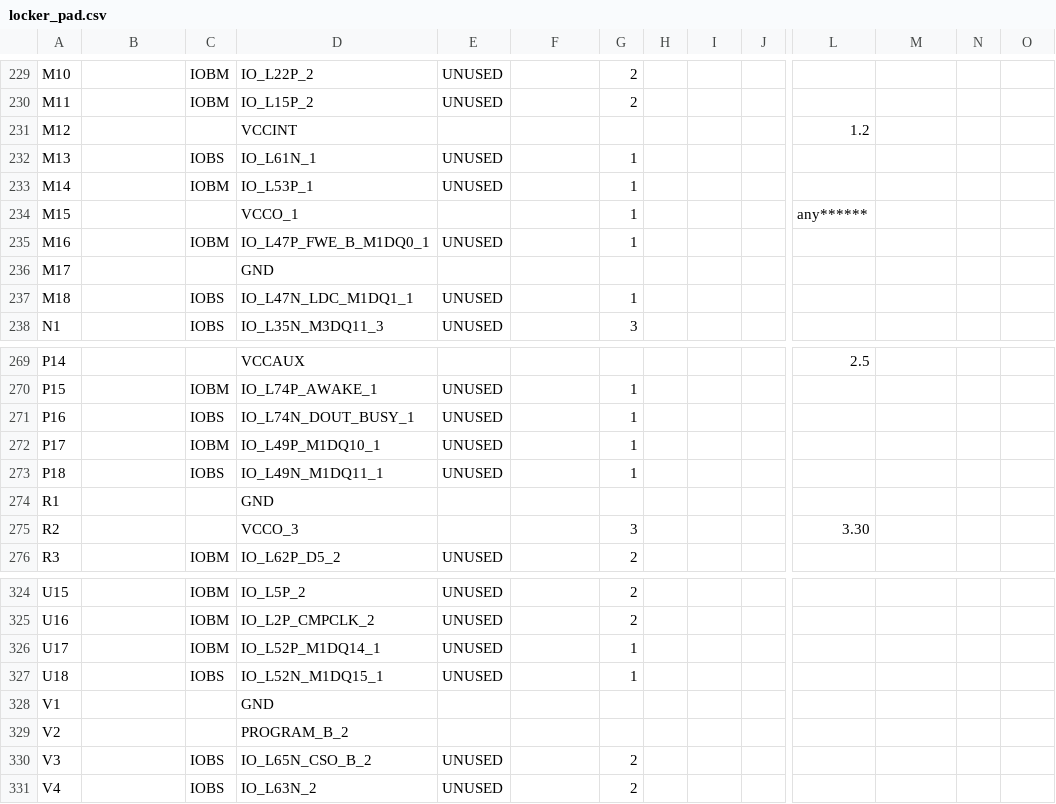
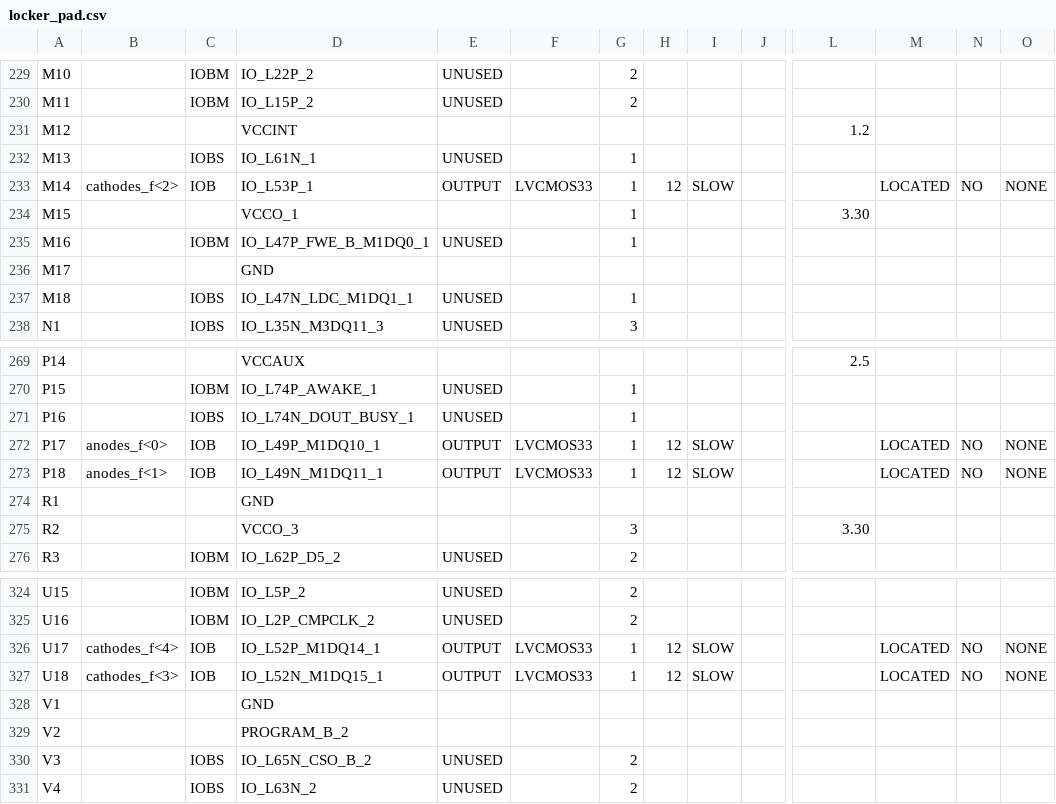
Before and after one commit to rzalog/cs64, a CSV file: lab4/lab4/locker_pad.csv, drawn as a sheet; only a part is shown, gaps mark what is left out; the diff covers the shown part only; the diff names each change by its address in the sheet, - before the commit and + after, or states it on an @@ line.

```diff
--- a/lab4/lab4/locker_pad.csv
+++ b/lab4/lab4/locker_pad.csv
-B233: (empty)
+B233: cathodes_f<2>
-C233: IOBM
+C233: IOB
-E233: UNUSED
+E233: OUTPUT
-F233: (empty)
+F233: LVCMOS33
-H233: (empty)
+H233: 12
-I233: (empty)
+I233: SLOW
-M233: (empty)
+M233: LOCATED
-N233: (empty)
+N233: NO
-O233: (empty)
+O233: NONE
-L234: any******
+L234: 3.30
-B272: (empty)
+B272: anodes_f<0>
-C272: IOBM
+C272: IOB
-E272:E273: UNUSED
+E272:E273: OUTPUT
-F272:F273: (empty)
+F272:F273: LVCMOS33
-H272:H273: (empty)
+H272:H273: 12
-I272:I273: (empty)
+I272:I273: SLOW
-M272:M273: (empty)
+M272:M273: LOCATED
-N272:N273: (empty)
+N272:N273: NO
-O272:O273: (empty)
+O272:O273: NONE
-B273: (empty)
+B273: anodes_f<1>
-C273: IOBS
+C273: IOB
-B326: (empty)
+B326: cathodes_f<4>
-C326: IOBM
+C326: IOB
-E326:E327: UNUSED
+E326:E327: OUTPUT
-F326:F327: (empty)
+F326:F327: LVCMOS33
-H326:H327: (empty)
+H326:H327: 12
-I326:I327: (empty)
+I326:I327: SLOW
-M326:M327: (empty)
+M326:M327: LOCATED
-N326:N327: (empty)
+N326:N327: NO
-O326:O327: (empty)
+O326:O327: NONE
-B327: (empty)
+B327: cathodes_f<3>
-C327: IOBS
+C327: IOB
```
Also changed, not shown: 76 edited cells elsewhere in this file, 55 other files.
